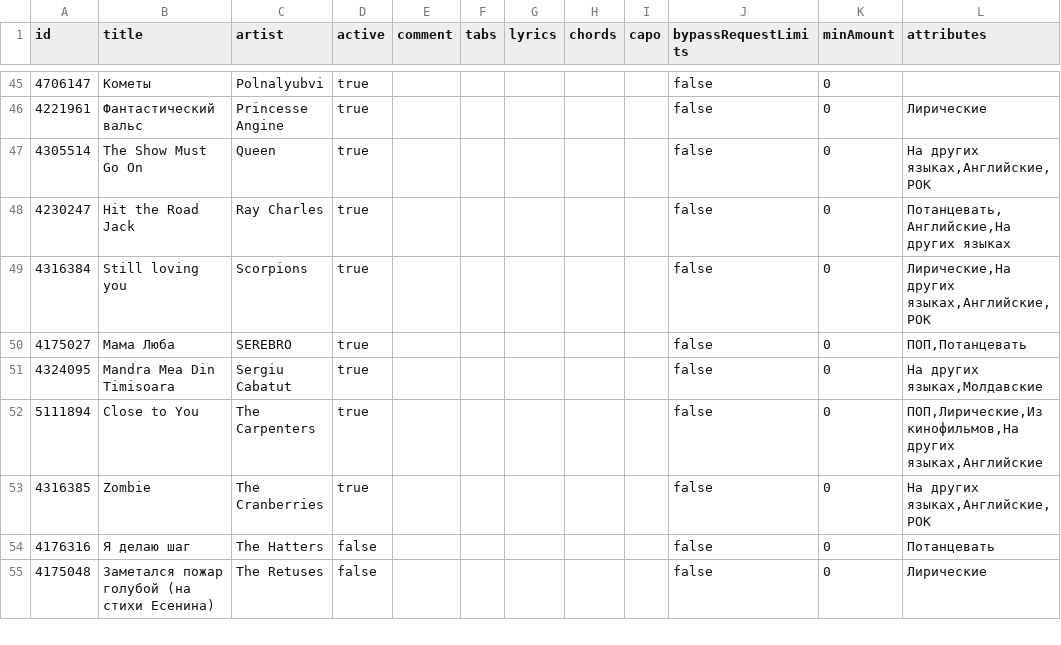
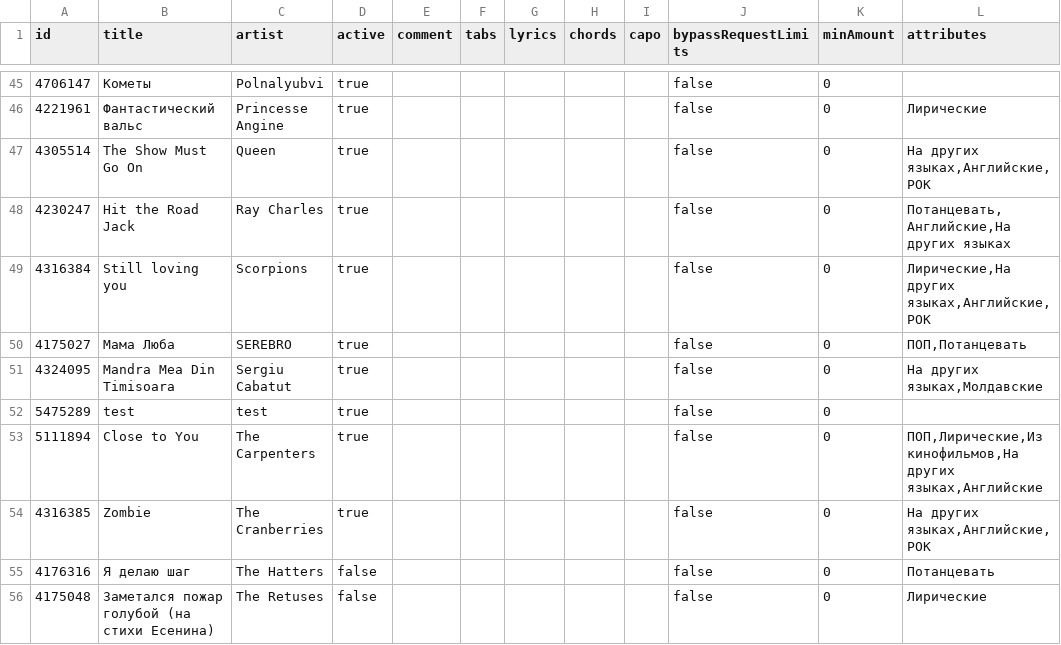
Before and after one commit to VanillaSong/list, a CSV file: song-export.csv, drawn as a sheet; only a part is shown, gaps mark what is left out; the diff names each change by its address in the sheet, - before the commit and + after, or states it on an @@ line.

Commit message:
update 10.11.2025

```diff
--- a/song-export.csv
+++ b/song-export.csv
+row 52: 5475289 | test | test | true |  |  |  |  |  | false | 0
```
